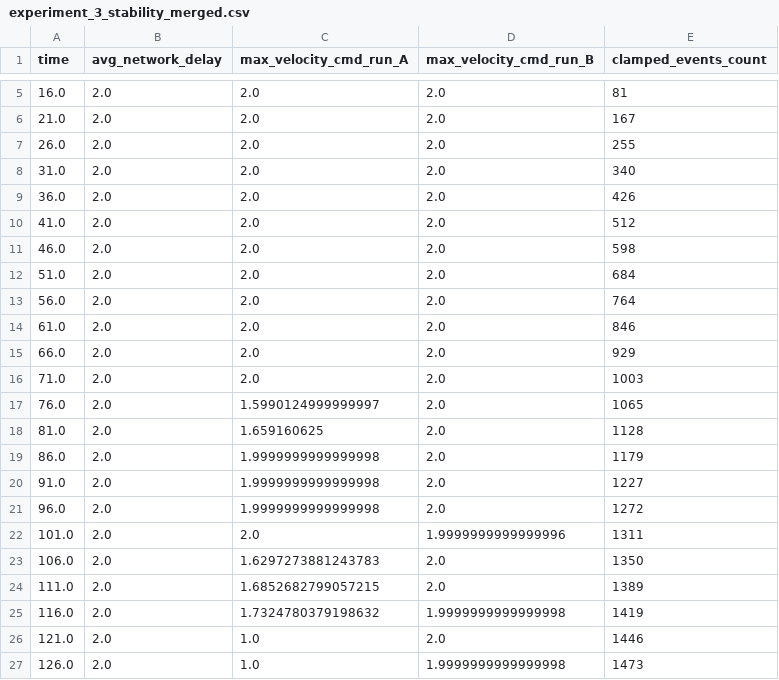
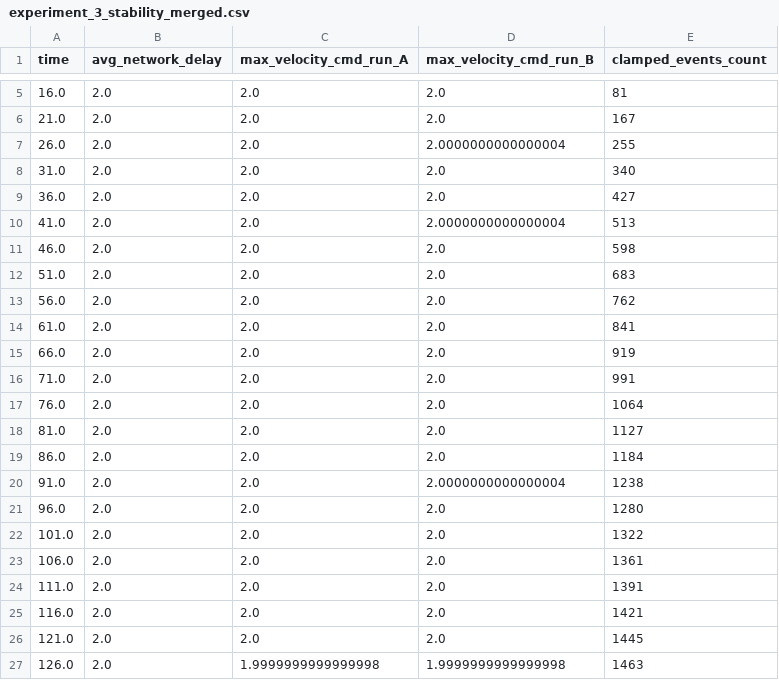
Before and after one commit to ShivamMalge/swarm_drone_framework, a CSV file: logs/experiment_3_stability_merged.csv, drawn as a sheet; only a part is shown, gaps mark what is left out; the diff covers the shown part only.

```diff
--- a/logs/experiment_3_stability_merged.csv
+++ b/logs/experiment_3_stability_merged.csv
@@ -6,22 +6,22 @@ time,avg_network_delay,max_velocity_cmd_run_A,max_velocity_cmd_run_B,clamped_eve
 21.0,2.0,2.0,2.0,167
-26.0,2.0,2.0,2.0,255
+26.0,2.0,2.0,2.0000000000000004,255
 31.0,2.0,2.0,2.0,340
-36.0,2.0,2.0,2.0,426
-41.0,2.0,2.0,2.0,512
+36.0,2.0,2.0,2.0,427
+41.0,2.0,2.0,2.0000000000000004,513
 46.0,2.0,2.0,2.0,598
-51.0,2.0,2.0,2.0,684
-56.0,2.0,2.0,2.0,764
-61.0,2.0,2.0,2.0,846
-66.0,2.0,2.0,2.0,929
-71.0,2.0,2.0,2.0,1003
-76.0,2.0,1.5990124999999997,2.0,1065
-81.0,2.0,1.659160625,2.0,1128
-86.0,2.0,1.9999999999999998,2.0,1179
-91.0,2.0,1.9999999999999998,2.0,1227
-96.0,2.0,1.9999999999999998,2.0,1272
-101.0,2.0,2.0,1.9999999999999996,1311
-106.0,2.0,1.6297273881243783,2.0,1350
-111.0,2.0,1.6852682799057215,2.0,1389
-116.0,2.0,1.7324780379198632,1.9999999999999998,1419
-121.0,2.0,1.0,2.0,1446
-126.0,2.0,1.0,1.9999999999999998,1473
+51.0,2.0,2.0,2.0,683
+56.0,2.0,2.0,2.0,762
+61.0,2.0,2.0,2.0,841
+66.0,2.0,2.0,2.0,919
+71.0,2.0,2.0,2.0,991
+76.0,2.0,2.0,2.0,1064
+81.0,2.0,2.0,2.0,1127
+86.0,2.0,2.0,2.0,1184
+91.0,2.0,2.0,2.0000000000000004,1238
+96.0,2.0,2.0,2.0,1280
+101.0,2.0,2.0,2.0,1322
+106.0,2.0,2.0,2.0,1361
+111.0,2.0,2.0,2.0,1391
+116.0,2.0,2.0,2.0,1421
+121.0,2.0,2.0,2.0,1445
+126.0,2.0,1.9999999999999998,1.9999999999999998,1463
```
Also changed, not shown: 35 edited cells elsewhere in this file, logs/experiment_1_percolation.csv, logs/experiment_2_thermodynamics_merged.csv, 8 other files.
